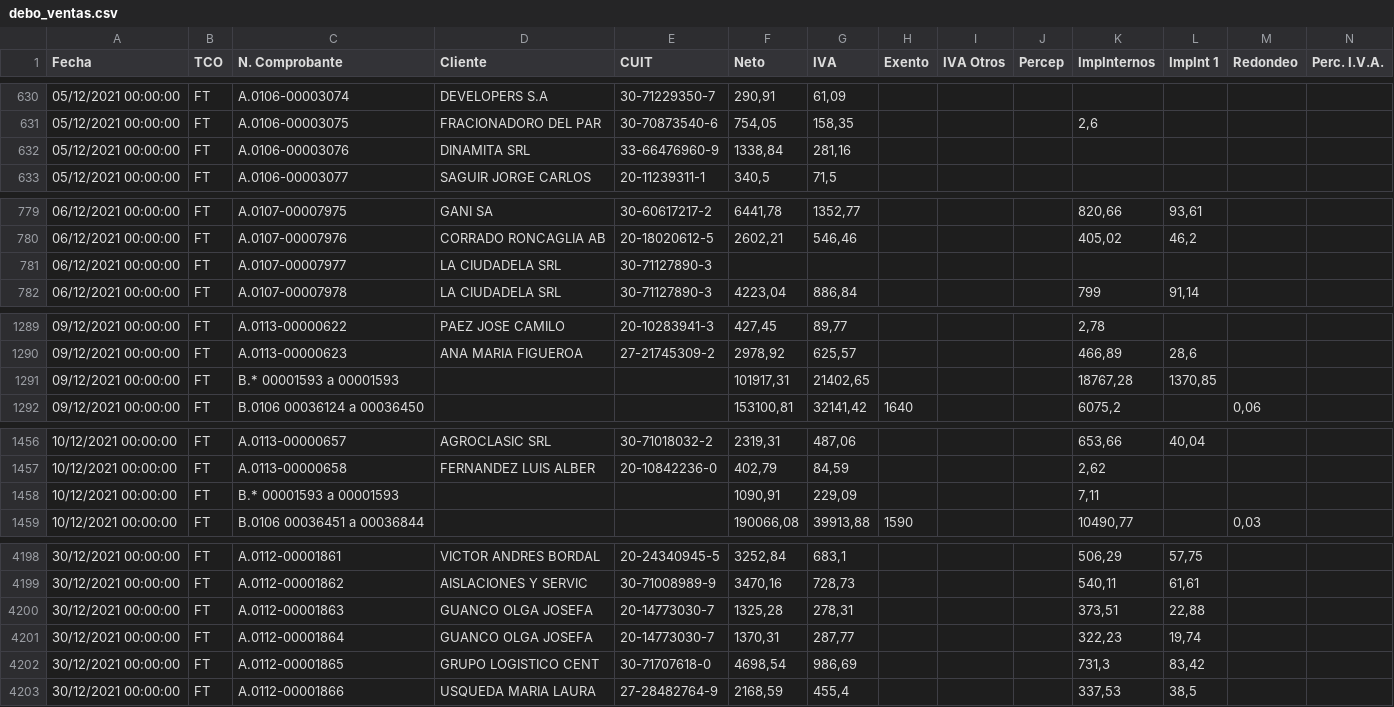
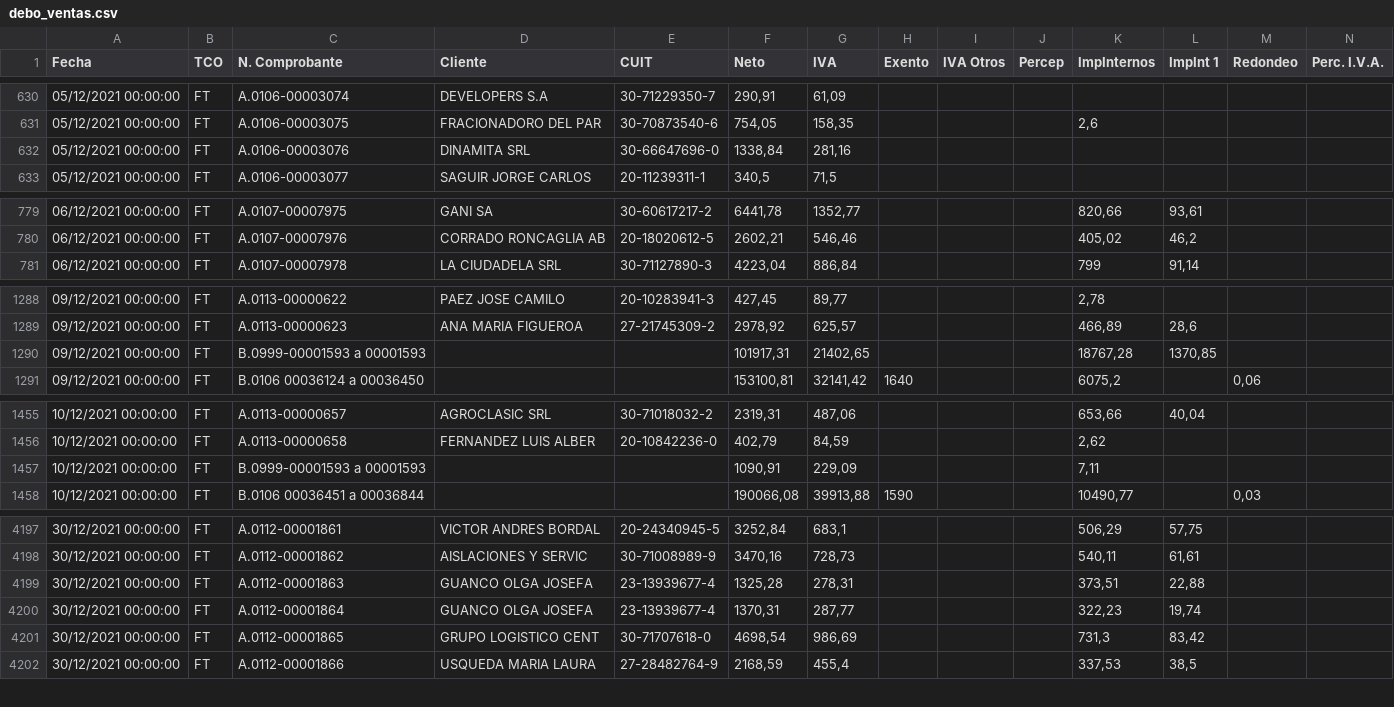
Before and after one commit to robertowest/lubre_reg3685, a CSV file: datos/debo_ventas.csv, drawn as a sheet; only a part is shown, gaps mark what is left out; removed rows and columns are numbered as before the commit, all else as after; rows hold the shown columns only; the diff covers the shown part only; the diff names each change by its address in the sheet, - before the commit and + after, or states it on an @@ line.

```diff
--- a/datos/debo_ventas.csv
+++ b/datos/debo_ventas.csv
-E632 (CUIT): 33-66476960-9
+E632 (CUIT): 30-66647696-0
-row 781: 06/12/2021 00:00:00 | FT | A.0107-00007977 | LA CIUDADELA SRL | 30-71127890-3
-C1290 (N. Comprobante): B.* 00001593 a 00001593
+C1290 (N. Comprobante): B.0999-00001593 a 00001593
-C1457 (N. Comprobante): B.* 00001593 a 00001593
+C1457 (N. Comprobante): B.0999-00001593 a 00001593
-E4199:E4200 (CUIT): 20-14773030-7
+E4199:E4200 (CUIT): 23-13939677-4
```
Also changed, not shown: 6 edited cells elsewhere in this file, datos/lubre_compras.csv, 2 other files.
